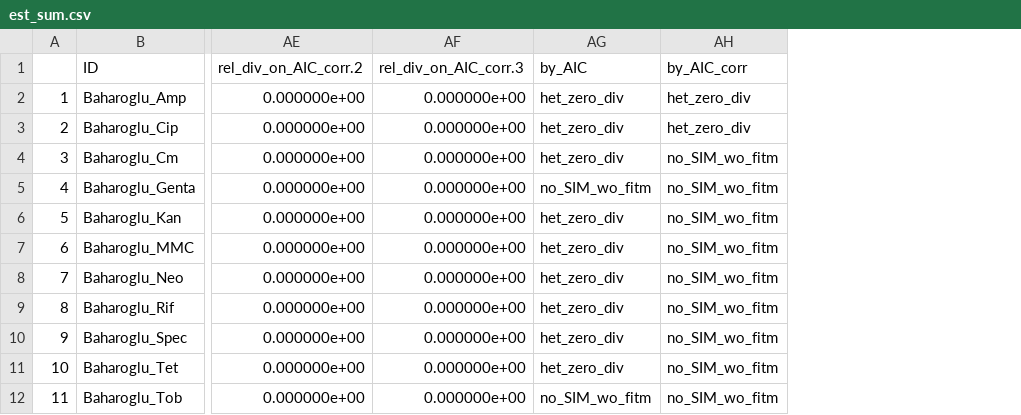
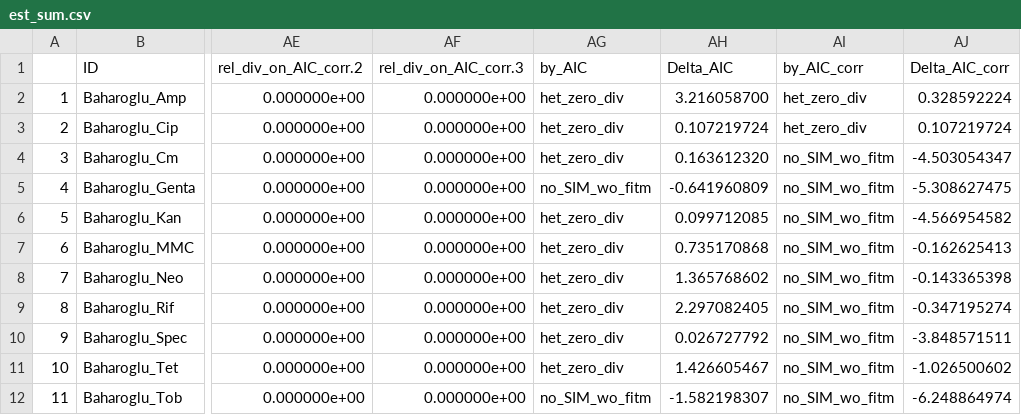
Before and after one commit to LucyL-J/estimu, a CSV file: experimental_data/est_sum.csv, drawn as a sheet; only a part is shown, gaps mark what is left out; the diff names each change by its address in the sheet, - before the commit and + after, or states it on an @@ line.

Commit message:
Adding the Delta AIC between hom and het to the est_sum dataframe

```diff
--- a/experimental_data/est_sum.csv
+++ b/experimental_data/est_sum.csv
+column AH (Delta_AIC), rows 2-12: 3.216058700 | 0.107219724 | 0.163612320 | -0.641960809 | 0.099712085 | 0.735170868 | 1.365768602 | 2.297082405 | 0.026727792 | 1.426605467 | -1.582198307
+column AJ (Delta_AIC_corr), rows 2-12: 0.328592224 | 0.107219724 | -4.503054347 | -5.308627475 | -4.566954582 | -0.162625413 | -0.143365398 | -0.347195274 | -3.848571511 | -1.026500602 | -6.248864974
```
Also changed, not shown: 1 other file.
